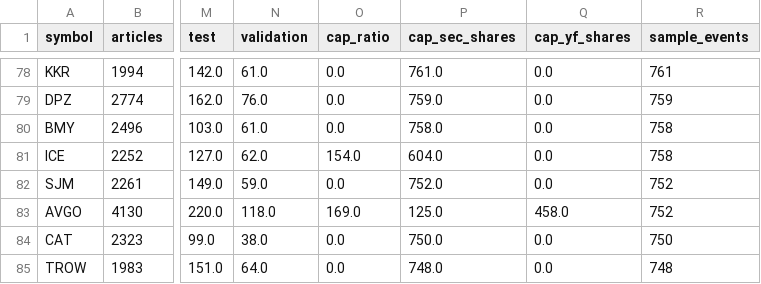
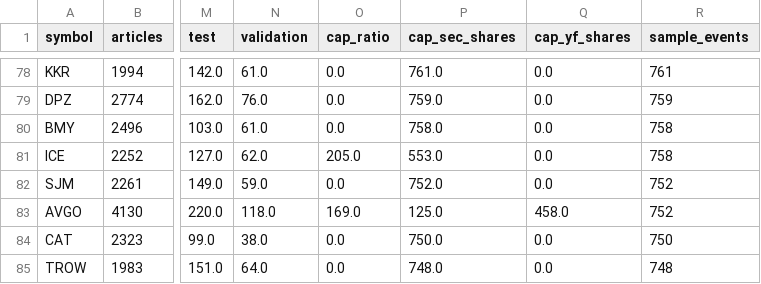
Before and after one commit to jannikh00/news-impact-analysis, a CSV file: results/full_sample/coverage_by_symbol.csv, drawn as a sheet; only a part is shown, gaps mark what is left out; the diff names each change by its address in the sheet, - before the commit and + after, or states it on an @@ line.

Commit message:
Completed: Drop repeated SEC unit errors in share counts

```diff
--- a/results/full_sample/coverage_by_symbol.csv
+++ b/results/full_sample/coverage_by_symbol.csv
-O81 (cap_ratio): 154.0
+O81 (cap_ratio): 205.0
-P81 (cap_sec_shares): 604.0
+P81 (cap_sec_shares): 553.0
```
Also changed, not shown: 6 other files.
